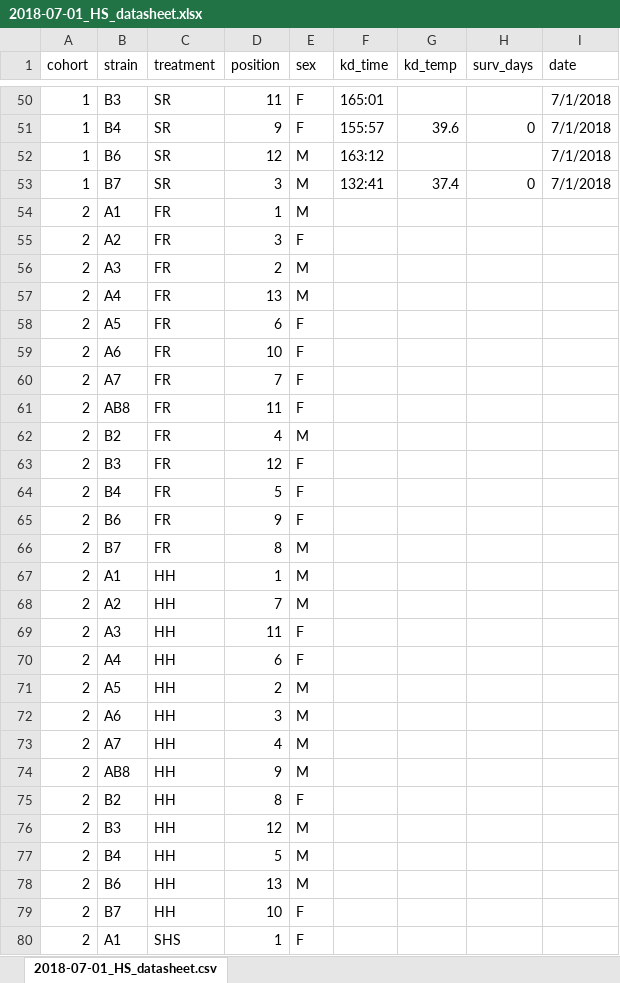
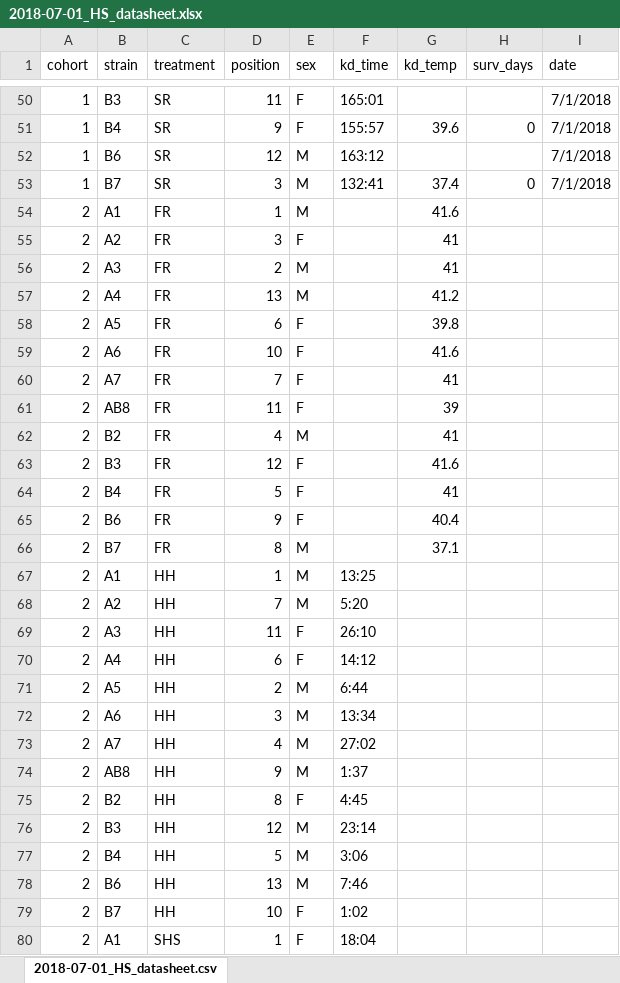
Before and after one commit to HannahHChu/Proteome_stability_project, an Excel workbook: Data/2018-07-01_HS_datasheet.xlsx, sheet 2018-07-01_HS_datasheet.csv, drawn as a sheet; only a part is shown, gaps mark what is left out; values as stored, in another font and other column widths than the file's, no borders; the diff covers the shown part only; the diff names each change by its address in the sheet, - before the commit and + after, or states it on an @@ line.

Commit message:
2018-07-03
cohort 2

```diff
--- a/Data/2018-07-01_HS_datasheet.xlsx (sheet 2018-07-01_HS_datasheet.csv)
+++ b/Data/2018-07-01_HS_datasheet.xlsx (sheet 2018-07-01_HS_datasheet.csv)
-G54 (kd_temp): (empty)
+G54 (kd_temp): 41.6
-G55:G56 (kd_temp): (empty)
+G55:G56 (kd_temp): 41
-G57 (kd_temp): (empty)
+G57 (kd_temp): 41.2
-G58 (kd_temp): (empty)
+G58 (kd_temp): 39.8
-G59 (kd_temp): (empty)
+G59 (kd_temp): 41.6
-G60 (kd_temp): (empty)
+G60 (kd_temp): 41
-G61 (kd_temp): (empty)
+G61 (kd_temp): 39
-G62 (kd_temp): (empty)
+G62 (kd_temp): 41
-G63 (kd_temp): (empty)
+G63 (kd_temp): 41.6
-G64 (kd_temp): (empty)
+G64 (kd_temp): 41
-G65 (kd_temp): (empty)
+G65 (kd_temp): 40.4
-G66 (kd_temp): (empty)
+G66 (kd_temp): 37.1
-F67 (kd_time): (empty)
+F67 (kd_time): 13:25
-F68 (kd_time): (empty)
+F68 (kd_time): 5:20
-F69 (kd_time): (empty)
+F69 (kd_time): 26:10
-F70 (kd_time): (empty)
+F70 (kd_time): 14:12
-F71 (kd_time): (empty)
+F71 (kd_time): 6:44
-F72 (kd_time): (empty)
+F72 (kd_time): 13:34
-F73 (kd_time): (empty)
+F73 (kd_time): 27:02
-F74 (kd_time): (empty)
+F74 (kd_time): 1:37
-F75 (kd_time): (empty)
+F75 (kd_time): 4:45
-F76 (kd_time): (empty)
+F76 (kd_time): 23:14
-F77 (kd_time): (empty)
+F77 (kd_time): 3:06
-F78 (kd_time): (empty)
+F78 (kd_time): 7:46
-F79 (kd_time): (empty)
+F79 (kd_time): 1:02
-F80 (kd_time): (empty)
+F80 (kd_time): 18:04
```
Also changed, not shown: 24 edited cells elsewhere in this sheet.
